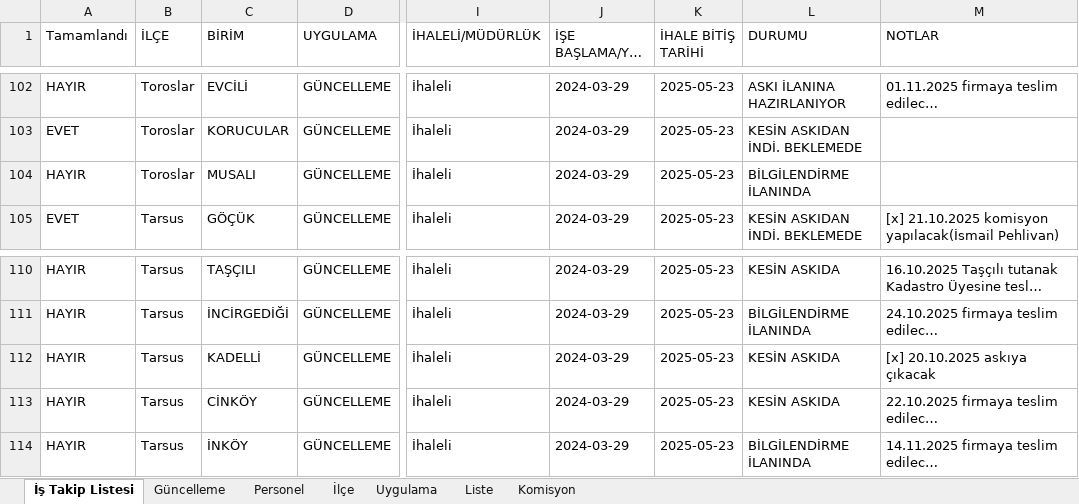
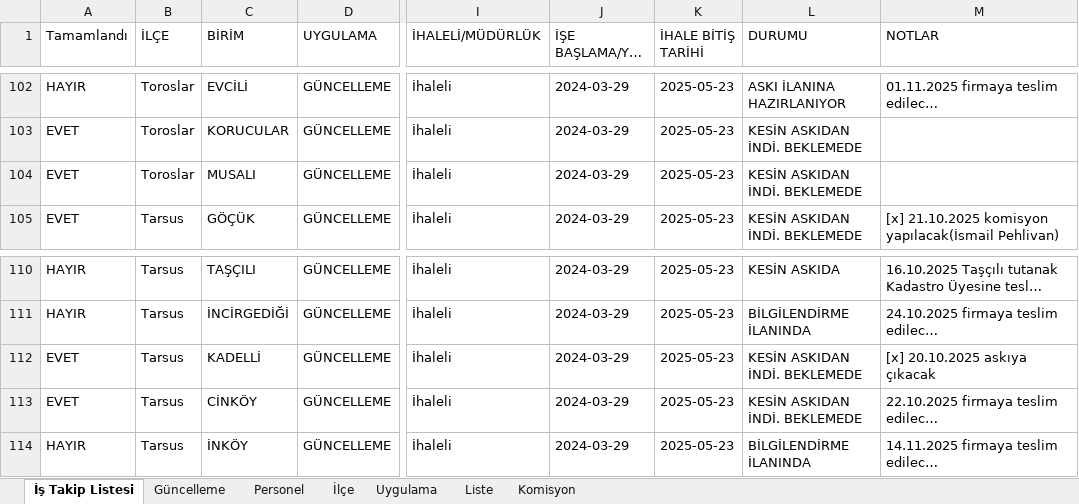
Before and after one commit to gokhangeo/ihale, an Excel workbook: istakip.xlsx, sheet İş Takip Listesi, drawn as a sheet; only a part is shown, gaps mark what is left out; long unchanged cells end in …; values as stored, in another font and other column widths than the file's, no borders; the diff names each change by its address in the sheet, - before the commit and + after, or states it on an @@ line.

Commit message:
İş Takip Güncellemesi - 09.03.2026 00:02:43

```diff
--- a/istakip.xlsx (sheet İş Takip Listesi)
+++ b/istakip.xlsx (sheet İş Takip Listesi)
-A104 (Tamamlandı): HAYIR
+A104 (Tamamlandı): EVET
-L104 (DURUMU): BİLGİLENDİRME İLANINDA
+L104 (DURUMU): KESİN ASKIDAN İNDİ. BEKLEMEDE
-A112:A113 (Tamamlandı): HAYIR
+A112:A113 (Tamamlandı): EVET
-L112:L113 (DURUMU): KESİN ASKIDA
+L112:L113 (DURUMU): KESİN ASKIDAN İNDİ. BEKLEMEDE
```
